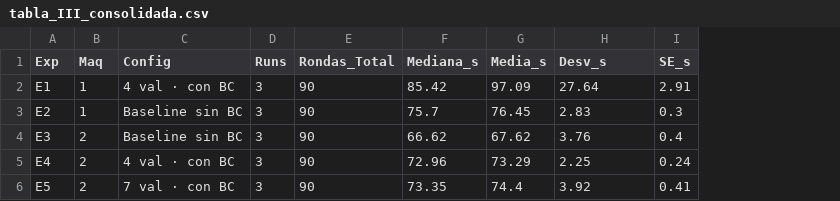
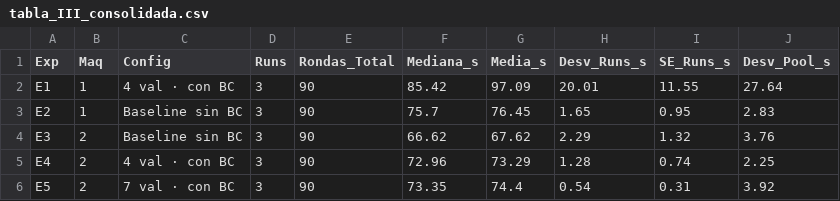
Before and after one commit to dpz6-ua/Blockchain_ML, a CSV file: Metricas/consolidado/tabla_III_consolidada.csv, drawn as a sheet; removed rows and columns are numbered as before the commit, all else as after; the diff names each change by its address in the sheet, - before the commit and + after, or states it on an @@ line.

```diff
--- a/Metricas/consolidado/tabla_III_consolidada.csv
+++ b/Metricas/consolidado/tabla_III_consolidada.csv
+column H (Desv_Runs_s), rows 2-6: 20.01 | 1.65 | 2.29 | 1.28 | 0.54
+column I (SE_Runs_s), rows 2-6: 11.55 | 0.95 | 1.32 | 0.74 | 0.31
-column I (SE_s), rows 2-6: 2.91 | 0.3 | 0.4 | 0.24 | 0.41
-J1: Desv_s
+J1: Desv_Pool_s
```
Also changed, not shown: 9 other files.
